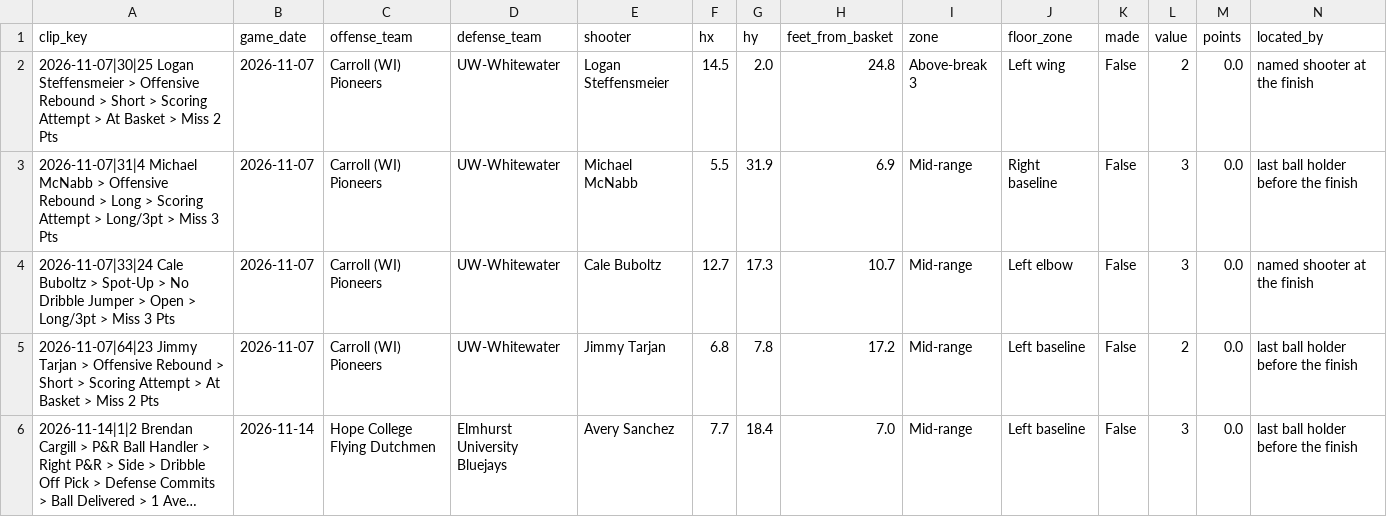
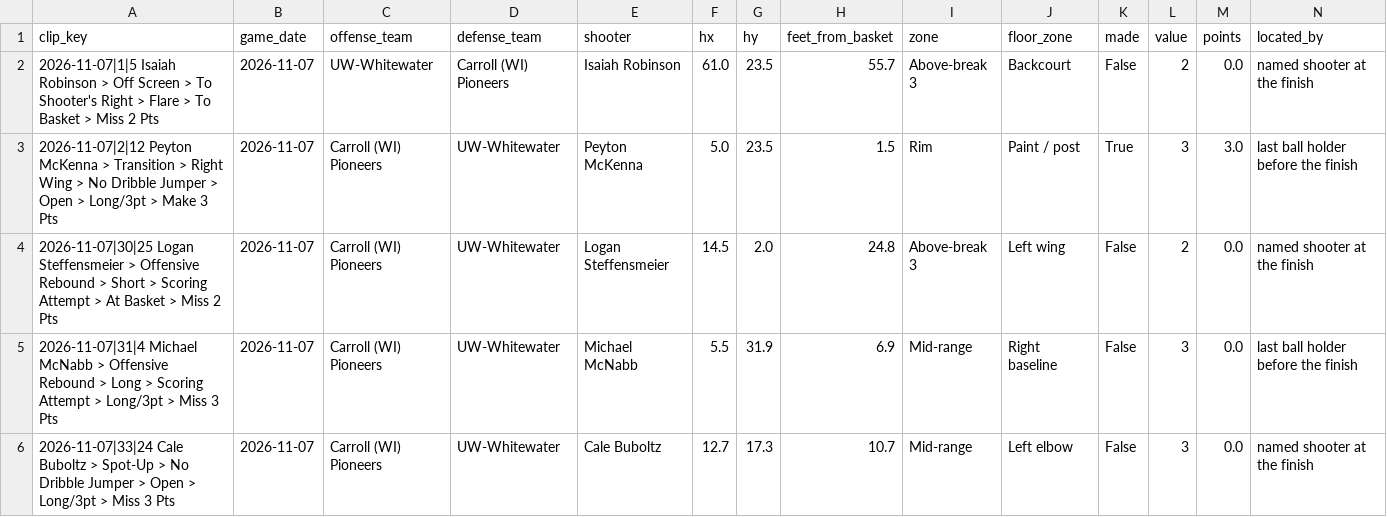
Before and after one commit to fritschcm272/uwwmensbball, a CSV file: data/uww_court_shots.csv, drawn as a sheet; only a part is shown; the shorter side is filled out with more unchanged rows; long unchanged cells end in …; rows hold the shown columns only; the diff names each change by its address in the sheet, - before the commit and + after, or states it on an @@ line.

```diff
--- a/data/uww_court_shots.csv
+++ b/data/uww_court_shots.csv
+row 2: 2026-11-07|1|5 Isaiah Robinson > Off Screen > To Shooter's Right > Flare > To Basket > Miss 2 Pts | 2026-11-07 | UW-Whitewater | Carroll (WI) Pioneers | Isaiah Robinson | 61.0 | 23.5 | 55.7 | Above-break 3 | Backcourt | False | 2 | 0.0 | named shooter at the finish
+row 3: 2026-11-07|2|12 Peyton McKenna > Transition > Right Wing > No Dribble Jumper > Open > Long/3pt > Make 3 Pts | 2026-11-07 | Carroll (WI) Pioneers | UW-Whitewater | Peyton McKenna | 5.0 | 23.5 | 1.5 | Rim | Paint / post | True | 3 | 3.0 | last ball holder before the finish
```
Also changed, not shown: data/uww_court_help_by_game.csv, data/uww_model_version_history.csv, 36 other files.
